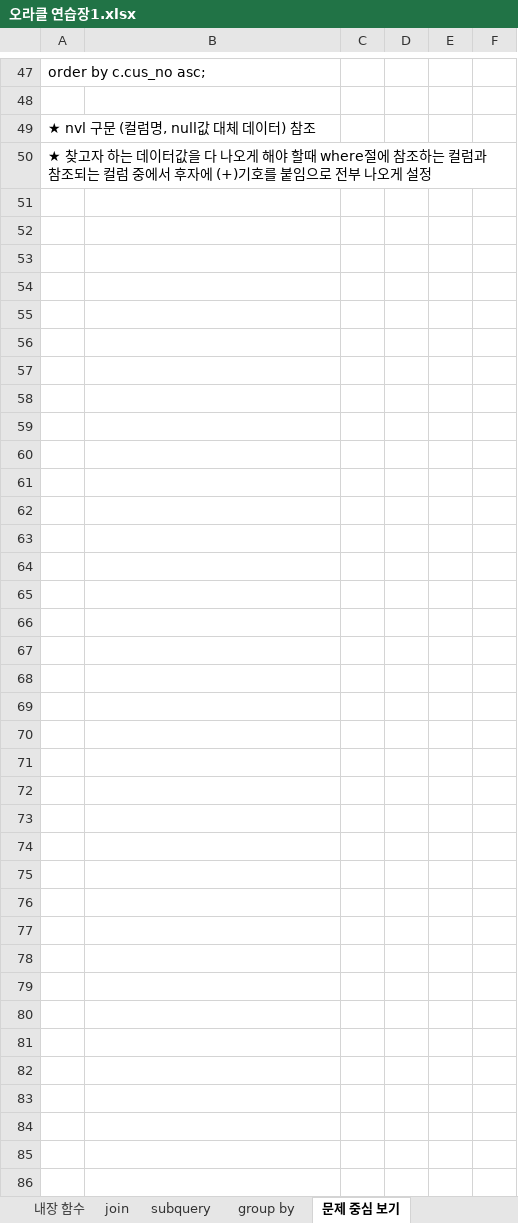
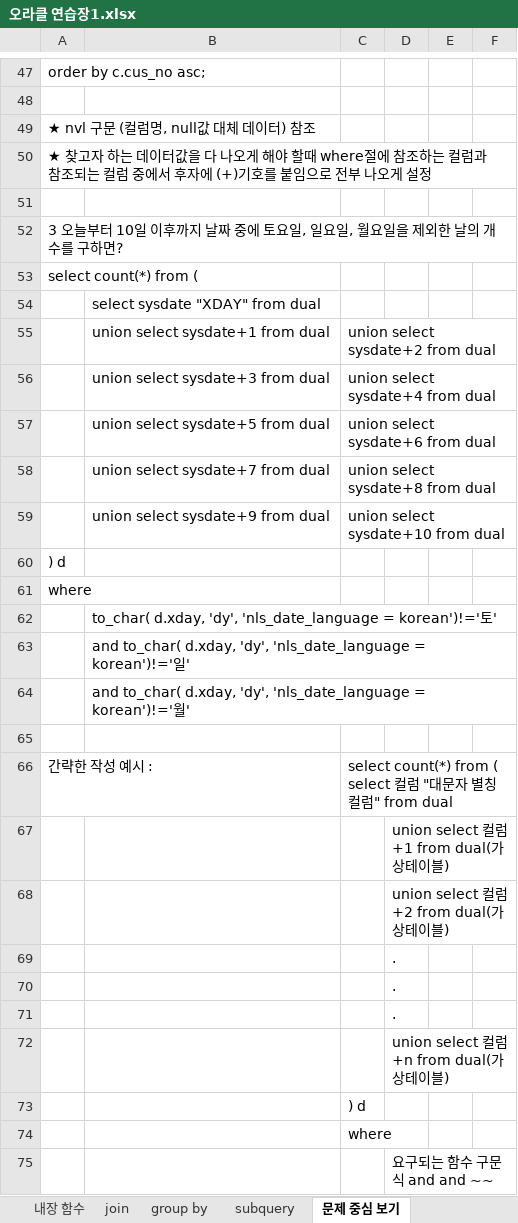
Before and after one commit to hyeonjun-choi/oracle, an Excel workbook: 오라클/오라클 연습장1.xlsx, sheet 문제 중심 보기, drawn as a sheet; only a part is shown, gaps mark what is left out; values as stored, in another font and other column widths than the file's, no borders; the diff covers the shown part only; the diff names each change by its address in the sheet, - before the commit and + after, or states it on an @@ line.

```diff
--- a/오라클/오라클 연습장1.xlsx (sheet 문제 중심 보기)
+++ b/오라클/오라클 연습장1.xlsx (sheet 문제 중심 보기)
@@ sheet tab order changed: 내장 함수 | join | group by | subquery | 문제 중심 보기 @@
+row 51: (empty)
+row 52: 3 오늘부터 10일 이후까지 날짜 중에 토요일, 일요일, 월요일을 제외한 날의 개수를 구하면?
+row 53: select count(*) from (
+row 54:  | select sysdate "XDAY" from dual
+row 55:  | union select sysdate+1 from dual | union select sysdate+2 from dual
+row 56:  | union select sysdate+3 from dual | union select sysdate+4 from dual
+row 57:  | union select sysdate+5 from dual | union select sysdate+6 from dual
+row 58:  | union select sysdate+7 from dual | union select sysdate+8 from dual
+row 59:  | union select sysdate+9 from dual | union select sysdate+10 from dual
+row 60: ) d
+row 61: where
+row 62:  | to_char( d.xday, 'dy', 'nls_date_language = korean')!='토'
+row 63:  | and to_char( d.xday, 'dy', 'nls_date_language = korean')!='일'
+row 64:  | and to_char( d.xday, 'dy', 'nls_date_language = korean')!='월'
+row 65: (empty)
+row 66: 간략한 작성 예시 : |  | select count(*) from ( select 컬럼 "대문자 별칭 컬럼" from dual
+row 67:  |  |  | union select 컬럼+1 from dual(가상테이블)
+row 68:  |  |  | union select 컬럼+2 from dual(가상테이블)
+row 69:  |  |  | .
+row 70:  |  |  | .
+row 71:  |  |  | .
+row 72:  |  |  | union select 컬럼+n from dual(가상테이블)
+row 73:  |  | ) d
+row 74:  |  | where
+row 75:  |  |  | 요구되는 함수 구문 식 and and ~~
```
Also changed, not shown: 1 edited cell elsewhere in this sheet, 2 other files.
